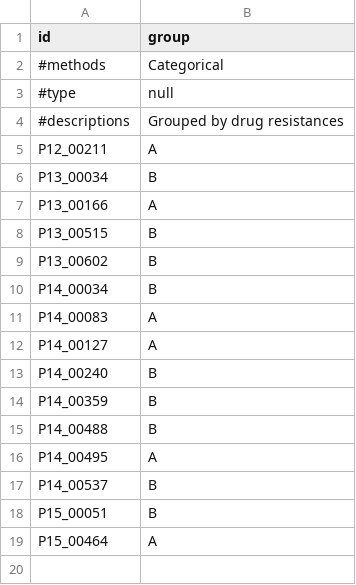
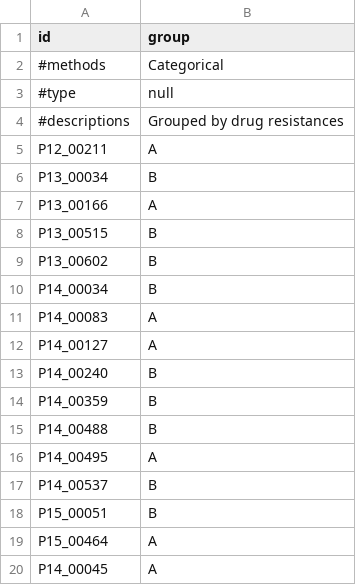
Before and after one commit to ActiveDataBio/PTRC_global_filtered, a TSV file: metadata.tsv, drawn as a sheet.

Commit message:
Update metadata.tsv

```diff
--- a/metadata.tsv
+++ b/metadata.tsv
@@ -19 +19,2 @@ P15_00051	B
 P15_00464	A
+P14_00045	A
```
